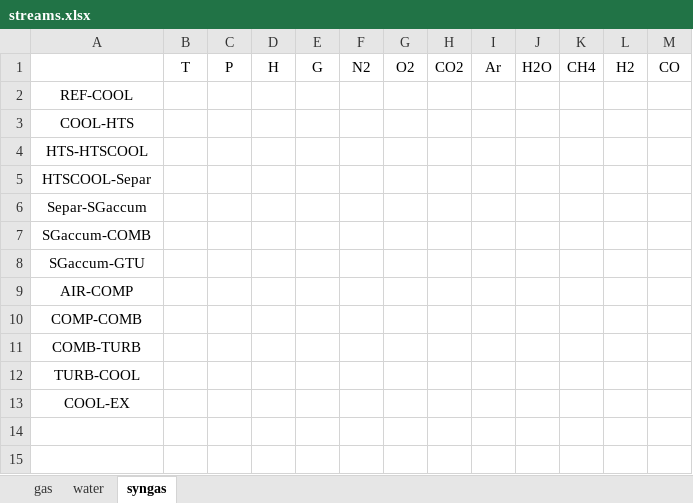
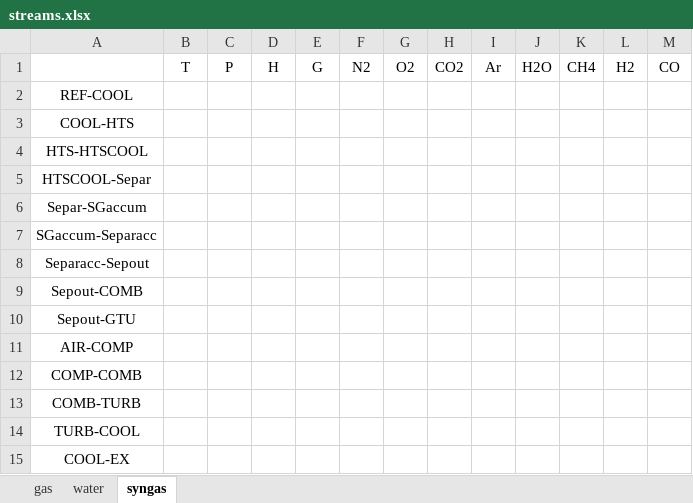
Before and after one commit to maksimovia/GZ, an Excel workbook: streams.xlsx, sheet syngas, drawn as a sheet; values as stored, in another font and other column widths than the file's, no borders; the diff names each change by its address in the sheet, - before the commit and + after, or states it on an @@ line.

```diff
--- a/streams.xlsx (sheet syngas)
+++ b/streams.xlsx (sheet syngas)
-A7: SGaccum-COMB
+A7: SGaccum-Separacc
-A8: SGaccum-GTU
+A8: Separacc-Sepout
+row 9: Sepout-COMB
+row 10: Sepout-GTU
```
Also changed, not shown: sheet water, 5 other files.
